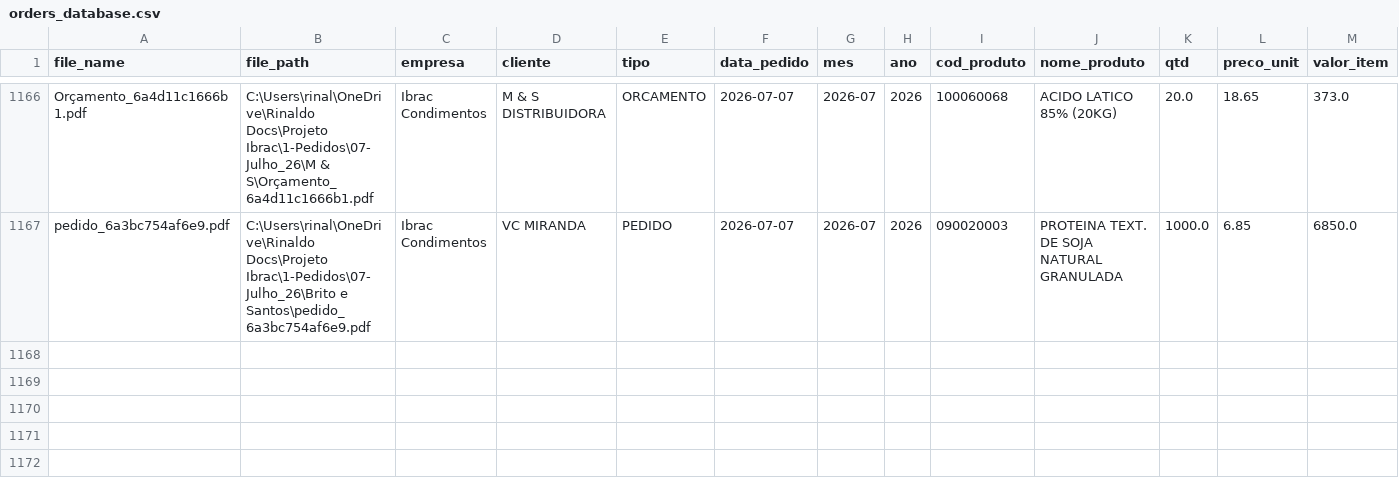
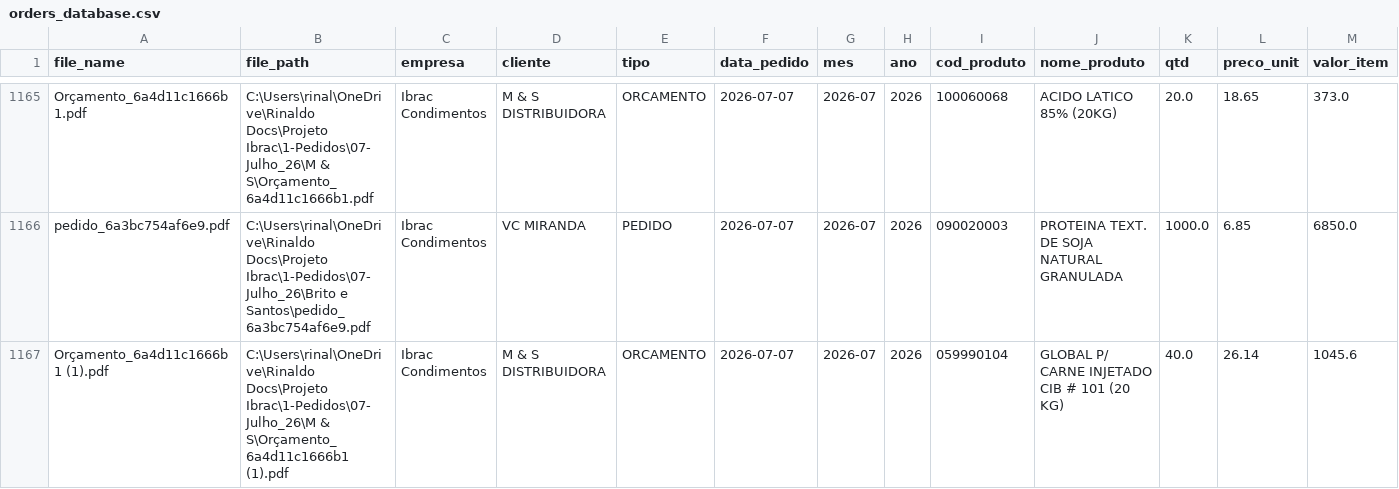
Before and after one commit to KnowHowRep/DashBoard-KnowHow-, a CSV file: orders_database.csv, drawn as a sheet; only a part is shown, gaps mark what is left out; rows hold the shown columns only; the diff covers the shown part only; the diff names each change by its address in the sheet, - before the commit and + after, or states it on an @@ line.

```diff
--- a/orders_database.csv
+++ b/orders_database.csv
+row 1167: Orçamento_6a4d11c1666b1 (1).pdf | C:\Users\rinal\OneDrive\Rinaldo Docs\Projeto Ibrac\1-Pedidos\07-Julho_26\M & S\Orçamento_6a4d11c1666b1 (1).pdf | Ibrac Condimentos | M & S DISTRIBUIDORA | ORCAMENTO | 2026-07-07 | 2026-07 | 2026 | 059990104 | GLOBAL P/ CARNE INJETADO CIB # 101 (20 KG) | 40.0 | 26.14 | 1045.6
```
Also changed, not shown: 1 added row and 1 removed row elsewhere in this file, 1 other file.
